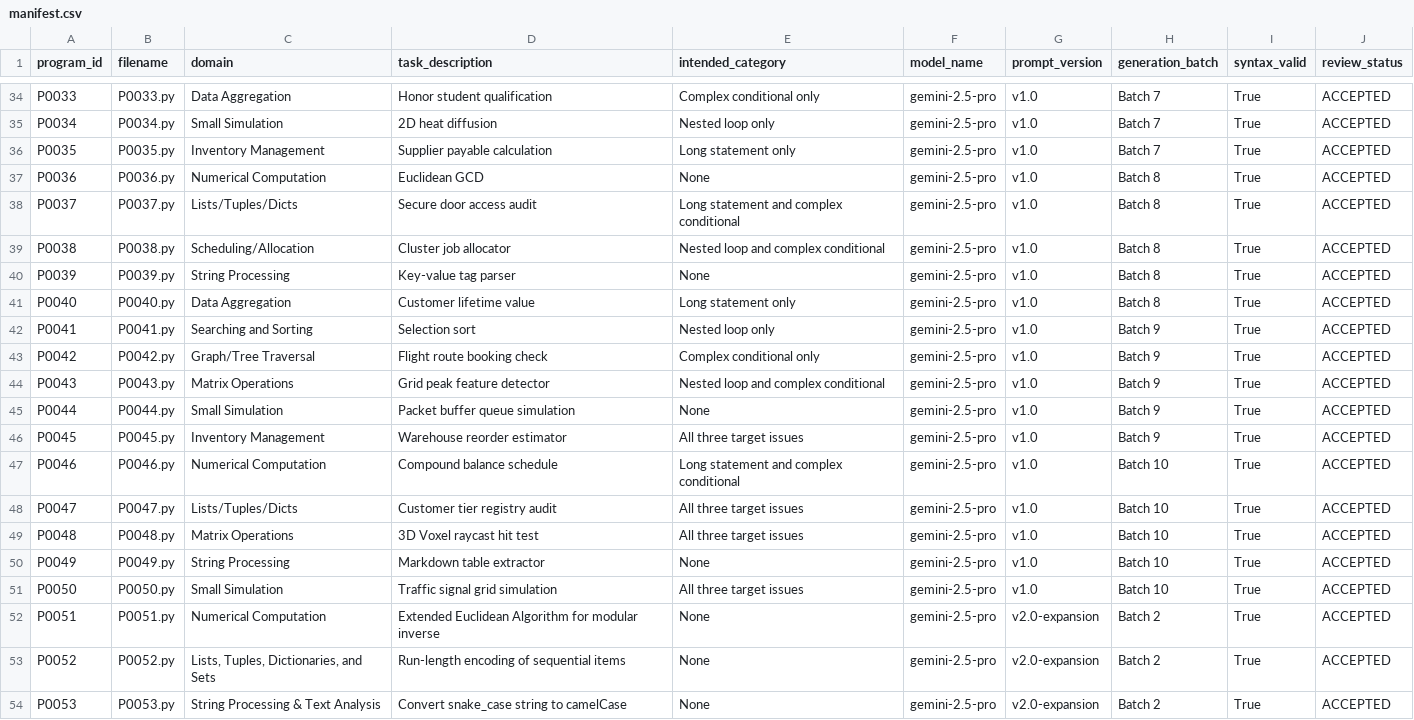
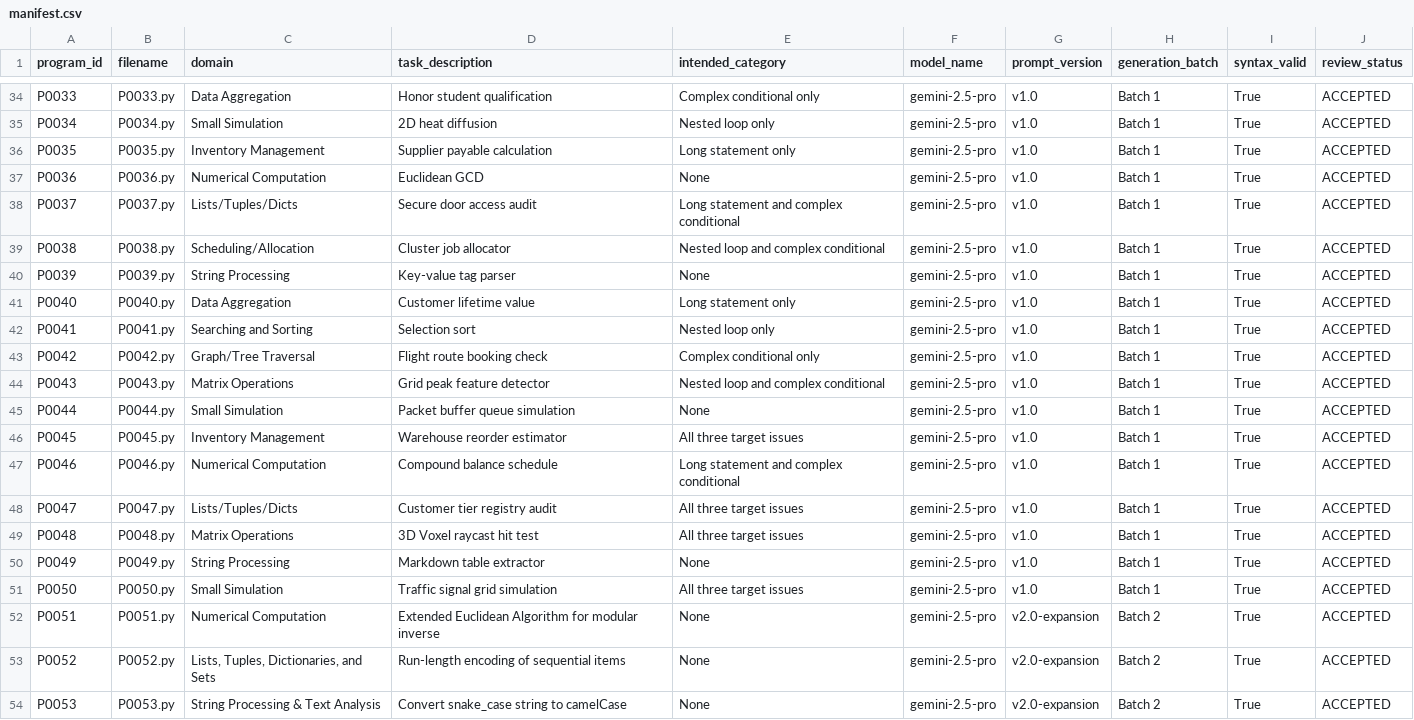
Before and after one commit to vignaruto/Refactoring, a CSV file: program_corpus/manifest.csv, drawn as a sheet; only a part is shown, gaps mark what is left out; the diff covers the shown part only; the diff names each change by its address in the sheet, - before the commit and + after, or states it on an @@ line.

```diff
--- a/program_corpus/manifest.csv
+++ b/program_corpus/manifest.csv
-H34:H36 (generation_batch): Batch 7
+H34:H36 (generation_batch): Batch 1
-H37:H41 (generation_batch): Batch 8
+H37:H41 (generation_batch): Batch 1
-H42:H46 (generation_batch): Batch 9
+H42:H46 (generation_batch): Batch 1
-H47:H51 (generation_batch): Batch 10
+H47:H51 (generation_batch): Batch 1
```
Also changed, not shown: 27 edited cells elsewhere in this file, corpus_validation.csv, 2 other files.
